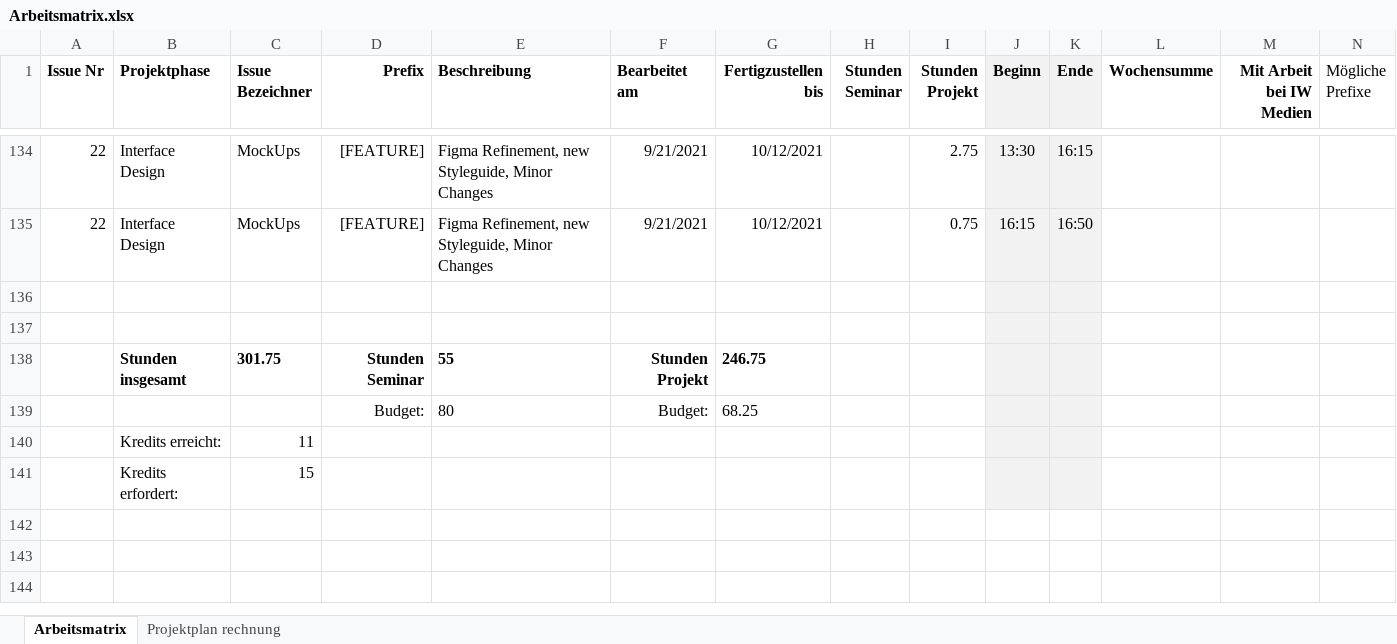
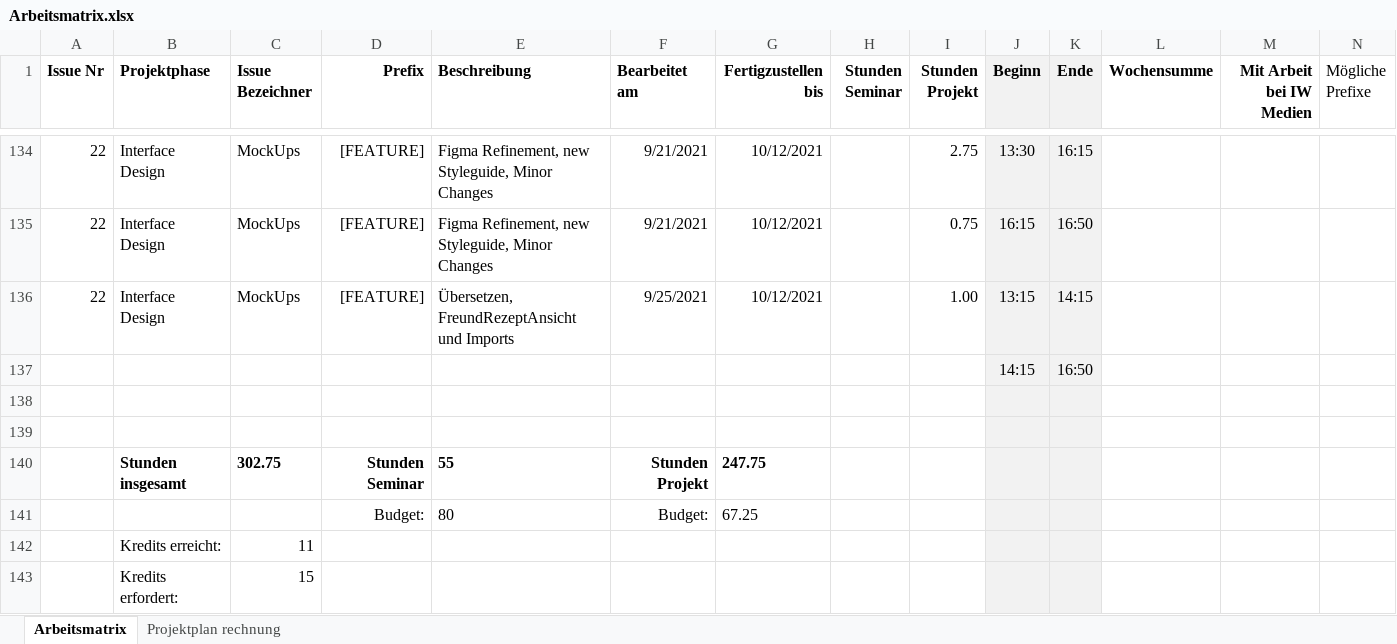
Before and after one commit to Inf166/design-concept-sharing-recipes, an Excel workbook: Artefakte/Zeiterfassung/Arbeitsmatrix.xlsx, sheet Arbeitsmatrix, drawn as a sheet; only a part is shown, gaps mark what is left out; values as stored, in another font and other column widths than the file's, no borders; addresses are those after the commit; rows hold the shown columns only; the diff names each change by its address in the sheet, - before the commit and + after, or states it on an @@ line.

Commit message:
[FEATURE] Add uploads, translations and friend recipe view

```diff
--- a/Artefakte/Zeiterfassung/Arbeitsmatrix.xlsx (sheet Arbeitsmatrix)
+++ b/Artefakte/Zeiterfassung/Arbeitsmatrix.xlsx (sheet Arbeitsmatrix)
+row 136: 22 | Interface Design | MockUps | [FEATURE] | Übersetzen, FreundRezeptAnsicht und Imports | 9/25/2021 | 10/12/2021 |  | 1.00 | 13:15 | 14:15
+row 137:  |  |  |  |  |  |  |  |  | 14:15 | 16:50
-C140 (Issue Bezeichner): 301.75
+C140 (Issue Bezeichner): 302.75
-G140 (Fertigzustellen bis): 246.75
+G140 (Fertigzustellen bis): 247.75
-G141 (Fertigzustellen bis): 68.25
+G141 (Fertigzustellen bis): 67.25
```
Also changed, not shown: formulas that keep their value, 15 other files.
